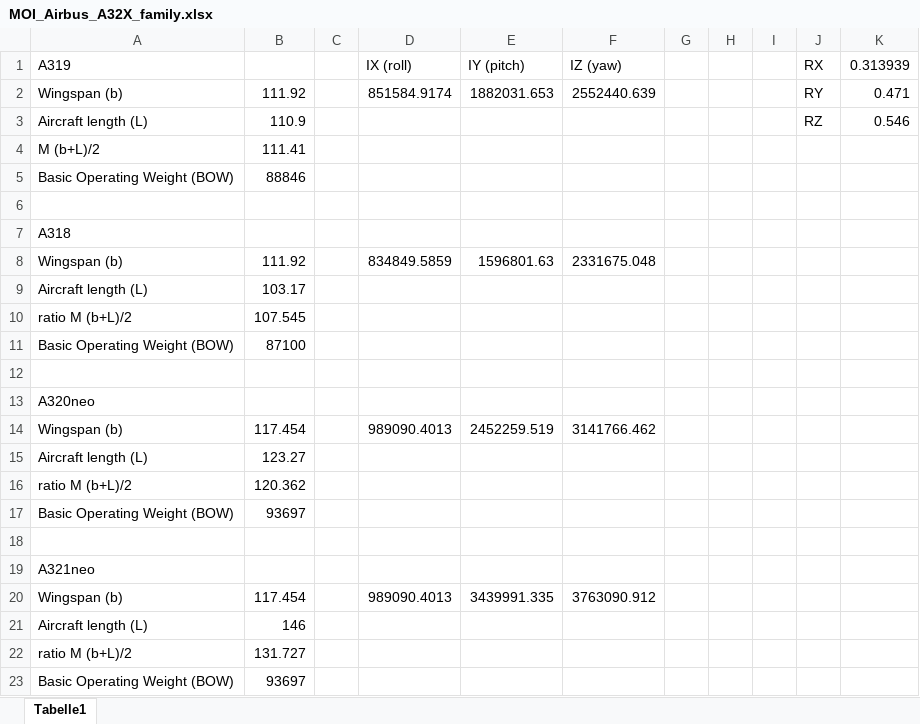
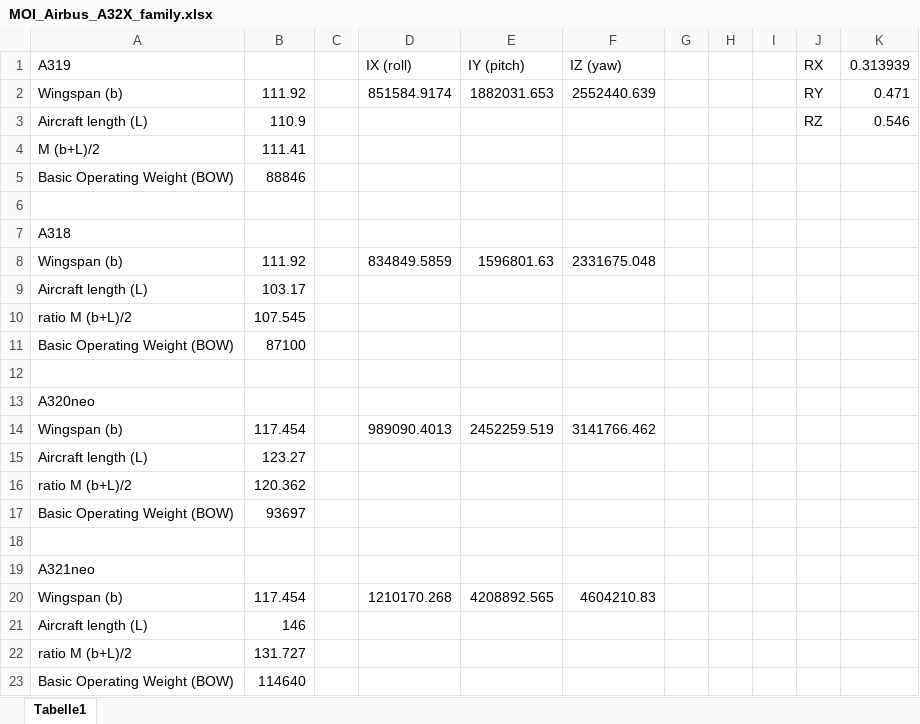
Before and after one commit to Horizon-Simulations/HS-flybywire, an Excel workbook: tools/MOI_Airbus_A32X_family.xlsx, sheet Tabelle1, drawn as a sheet; values as stored, in another font and other column widths than the file's, no borders; the diff names each change by its address in the sheet, - before the commit and + after, or states it on an @@ line.

```diff
--- a/tools/MOI_Airbus_A32X_family.xlsx (sheet Tabelle1)
+++ b/tools/MOI_Airbus_A32X_family.xlsx (sheet Tabelle1)
-D20 (IX (roll)): 989090.4013
+D20 (IX (roll)): 1210170.268
-E20 (IY (pitch)): 3439991.335
+E20 (IY (pitch)): 4208892.565
-F20 (IZ (yaw)): 3763090.912
+F20 (IZ (yaw)): 4604210.83
-B23: 93697
+B23: 114640
```
Also changed, not shown: 38 other files.
